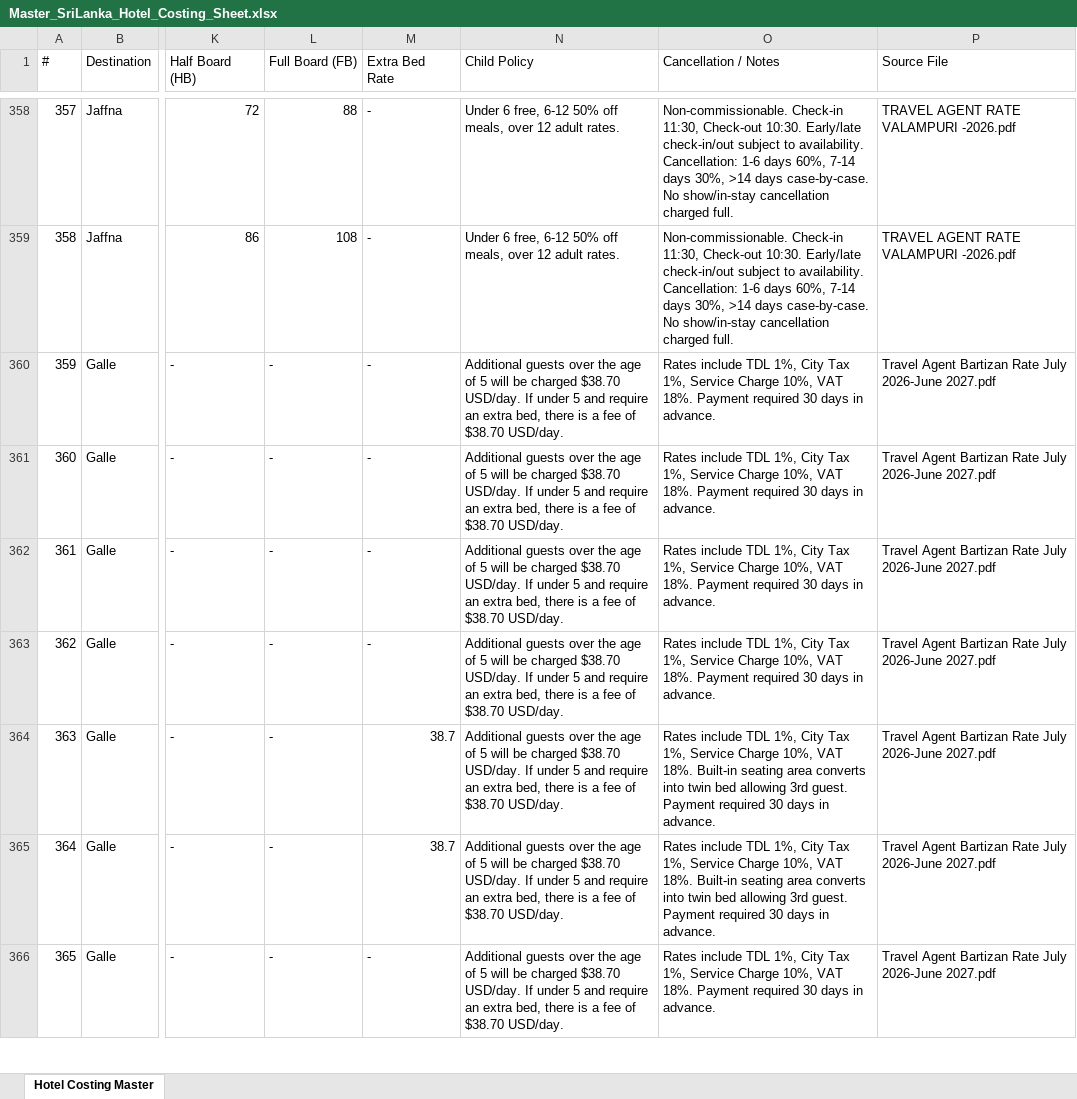
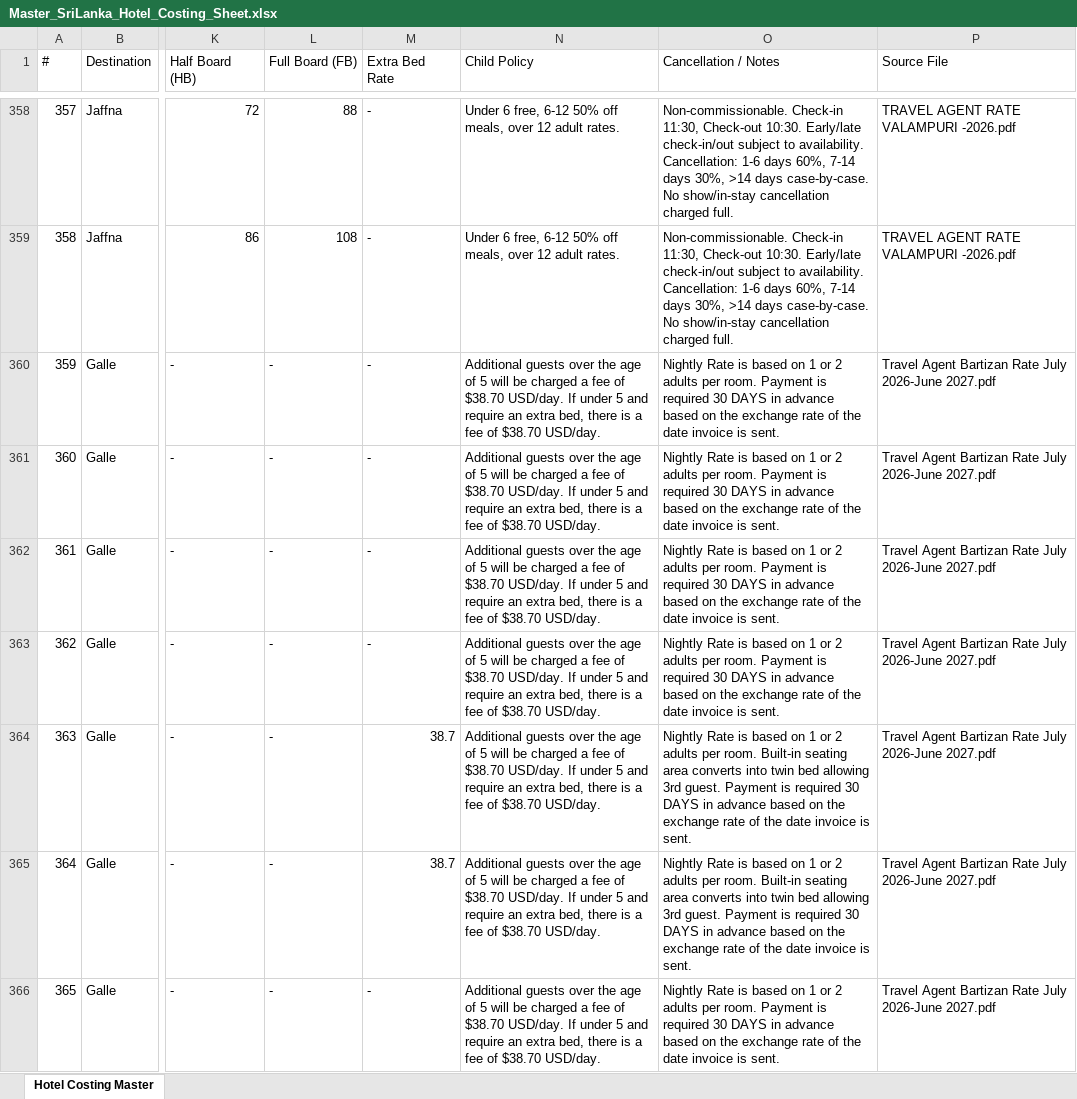
Before and after one commit to chithilamanul1/oceanway-outreach, an Excel workbook: rate_sheets/Master_SriLanka_Hotel_Costing_Sheet.xlsx, sheet Hotel Costing Master, drawn as a sheet; only a part is shown, gaps mark what is left out; values as stored, in another font and other column widths than the file's, no borders; the diff covers the shown part only; the diff names each change by its address in the sheet, - before the commit and + after, or states it on an @@ line.

```diff
--- a/rate_sheets/Master_SriLanka_Hotel_Costing_Sheet.xlsx (sheet Hotel Costing Master)
+++ b/rate_sheets/Master_SriLanka_Hotel_Costing_Sheet.xlsx (sheet Hotel Costing Master)
-N360:N366 (Child Policy): …be charged $38.70 USD/day.…
+N360:N366 (Child Policy): …be charged a fee of $38.70 USD/day.…
-O360:O363 (Cancellation / Notes): Rates include TDL 1%, City Tax 1%, Service Charge 10%, VAT 18%. Payment required 30 days in advance.
+O360:O363 (Cancellation / Notes): Nightly Rate is based on 1 or 2 adults per room. Payment is required 30 DAYS in advance based on the exchange rate of the date invoice is sent.
-O364:O365 (Cancellation / Notes): Rates include TDL 1%, City Tax 1%, Service Charge 10%, VAT 18%. Built-in seating area converts into twin bed allowing 3rd guest. Payment required 30 days in advance.
+O364:O365 (Cancellation / Notes): Nightly Rate is based on 1 or 2 adults per room. Built-in seating area converts into twin bed allowing 3rd guest. Payment is required 30 DAYS in advance based on the exchange rate of the date invoice is sent.
-O366 (Cancellation / Notes): Rates include TDL 1%, City Tax 1%, Service Charge 10%, VAT 18%. Payment required 30 days in advance.
+O366 (Cancellation / Notes): Nightly Rate is based on 1 or 2 adults per room. Payment is required 30 DAYS in advance based on the exchange rate of the date invoice is sent.
```
Also changed, not shown: 117 added rows and 18 edited cells elsewhere in this sheet, 11 other files.
